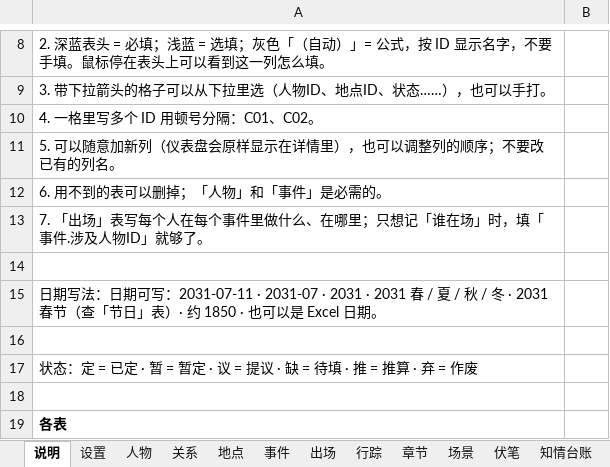
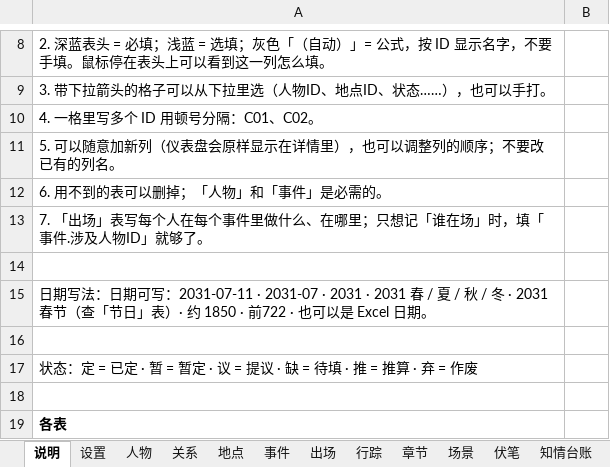
Before and after one commit to QuinnyXu/storymatrix, an Excel workbook: templates/故事数据库模板.xlsx, sheet 说明, drawn as a sheet; only a part is shown, gaps mark what is left out; values as stored, in another font and other column widths than the file's, no borders; the diff names each change by its address in the sheet, - before the commit and + after, or states it on an @@ line.

```diff
--- a/templates/故事数据库模板.xlsx (sheet 说明)
+++ b/templates/故事数据库模板.xlsx (sheet 说明)
-A15: …约 1850 · 也可以是…
+A15: …约 1850 · 前722 · 也可以是…
```
Also changed, not shown: sheet 设置, templates/StoryDB_template_en.xlsx, templates/示例_星河旅店.xlsx, 25 other files.
